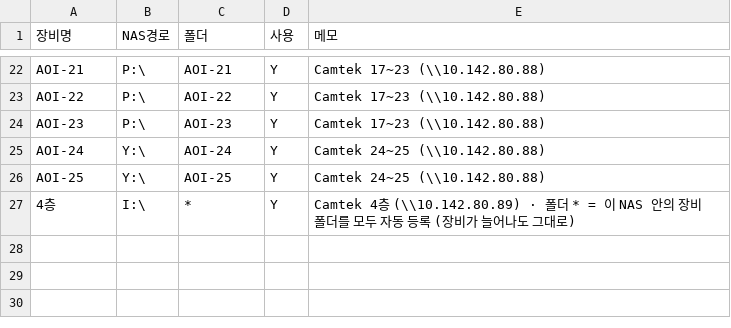
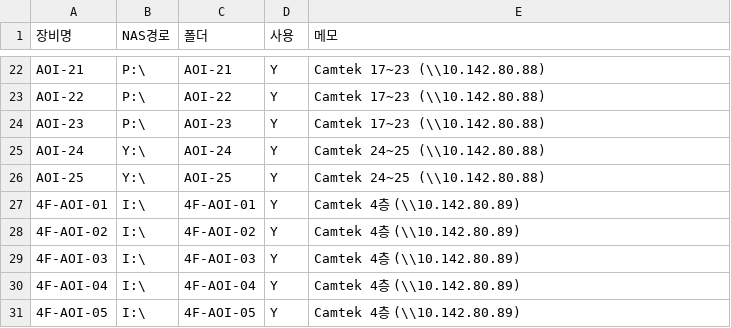
Before and after one commit to king-taek/AOI-capacity, a CSV file: aoi_capacity/assets/devices.default.csv, drawn as a sheet; only a part is shown, gaps mark what is left out; removed rows and columns are numbered as before the commit, all else as after; the diff names each change by its address in the sheet, - before the commit and + after, or states it on an @@ line.

```diff
--- a/aoi_capacity/assets/devices.default.csv
+++ b/aoi_capacity/assets/devices.default.csv
-row 27: 4층 | I:\ | * | Y | Camtek 4층 (\\10.142.80.89) · 폴더 * = 이 NAS 안의 장비 폴더를 모두 자동 등록 (장비가 늘어나도 그대로)
+row 27: 4F-AOI-01 | I:\ | 4F-AOI-01 | Y | Camtek 4층 (\\10.142.80.89)
+row 28: 4F-AOI-02 | I:\ | 4F-AOI-02 | Y | Camtek 4층 (\\10.142.80.89)
+row 29: 4F-AOI-03 | I:\ | 4F-AOI-03 | Y | Camtek 4층 (\\10.142.80.89)
+row 30: 4F-AOI-04 | I:\ | 4F-AOI-04 | Y | Camtek 4층 (\\10.142.80.89)
+row 31: 4F-AOI-05 | I:\ | 4F-AOI-05 | Y | Camtek 4층 (\\10.142.80.89)
```
Also changed, not shown: 11 other files.
